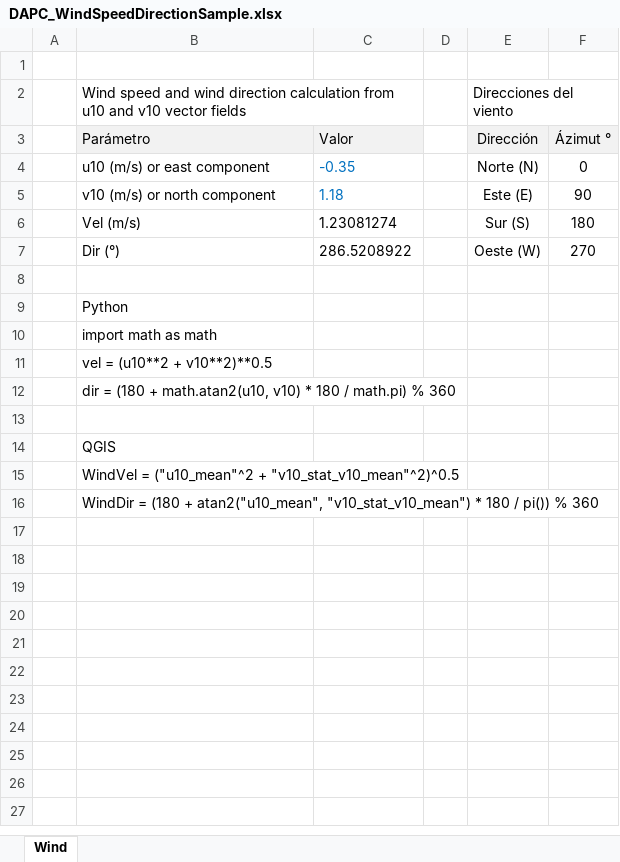
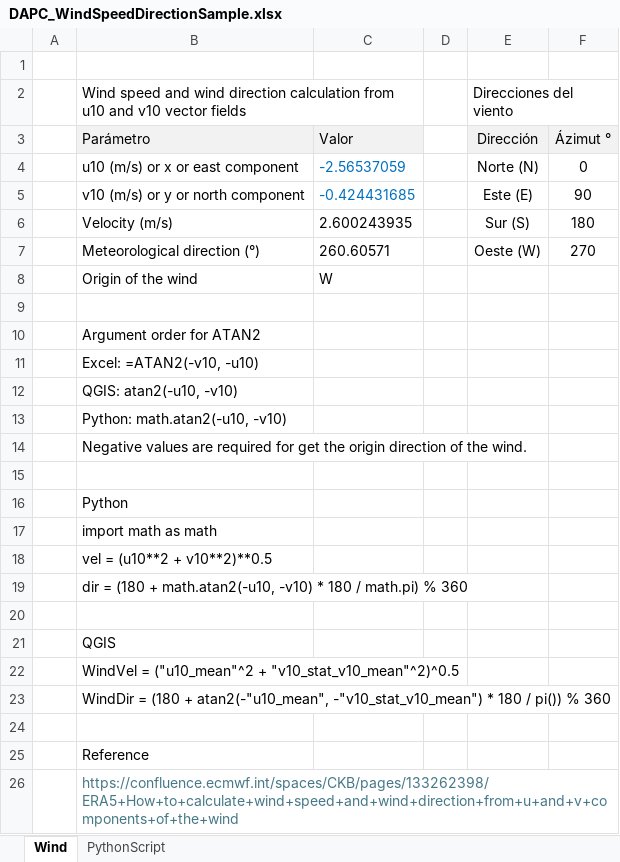
Before and after one commit to rcfdtools/R.DAPC, an Excel workbook: file/table/DAPC_WindSpeedDirectionSample.xlsx, sheet Wind, drawn as a sheet; values as stored, in another font and other column widths than the file's, no borders; charts and pictures not drawn; addresses are those after the commit; the diff names each change by its address in the sheet, - before the commit and + after, or states it on an @@ line.

```diff
--- a/file/table/DAPC_WindSpeedDirectionSample.xlsx (sheet Wind)
+++ b/file/table/DAPC_WindSpeedDirectionSample.xlsx (sheet Wind)
+sheet tab: PythonScript
-B4: u10 (m/s) or east component
+B4: u10 (m/s) or x or east component
-C4: -0.35
+C4: -2.56537059
-B5: v10 (m/s) or north component
+B5: v10 (m/s) or y or north component
-C5: 1.18
+C5: -0.424431685
-B6: Vel (m/s)
+B6: Velocity (m/s)
-C6: 1.23081274
+C6: 2.600243935
-B7: Dir (°)
+B7: Meteorological direction (°)
-C7: 286.5208922
+C7: 260.60571
+row 8:  | Origin of the wind | W
+row 9: (empty)
+row 10:  | Argument order for ATAN2
+row 11:  | Excel: =ATAN2(-v10, -u10)
+row 12:  | QGIS: atan2(-u10, -v10)
+row 13:  | Python: math.atan2(-u10, -v10)
+row 14:  | Negative values are required for get the origin direction of the wind.
-B19: …(180 + math.atan2(u10, v10) * 180…
+B19: …(180 + math.atan2(-u10, -v10) * 180…
-B23: …(180 + atan2("u10_mean", "v10_stat_v10_mean") * 180…
+B23: …(180 + atan2(-"u10_mean", -"v10_stat_v10_mean") * 180…
+row 24: (empty)
+row 25:  | Reference
+row 26:  | https://confluence.ecmwf.int/spaces/CKB/pages/133262398/ERA5+How+to+calculate+wind+speed+and+wind+direction+from+u+and+v+components+of+the+wind
```
Also changed, not shown: charts or pictures, 1 other file.
